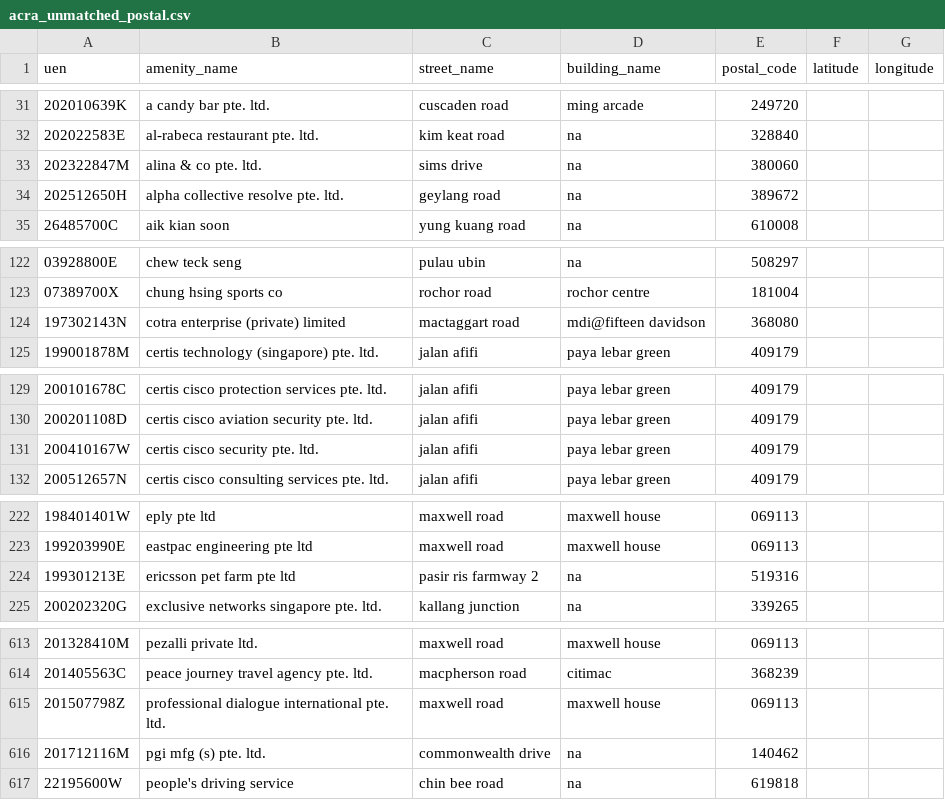
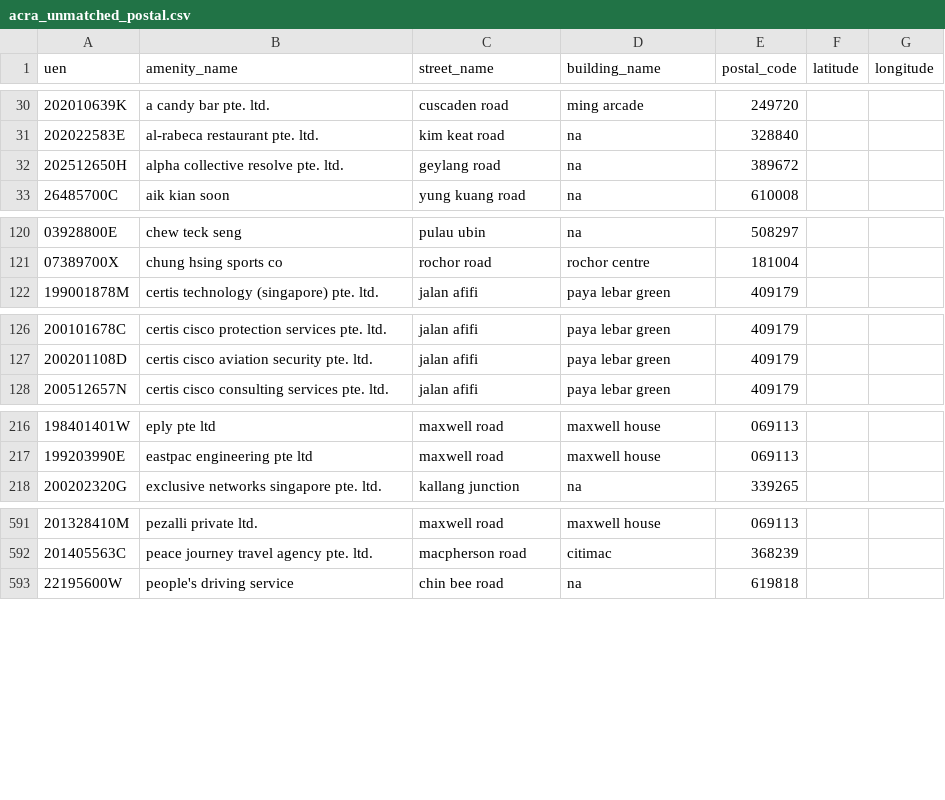
Before and after one commit to JialeSo/FYP_BAWaterBender, a CSV file: backend/etl/acra/data/acra_unmatched_postal.csv, drawn as a sheet; only a part is shown, gaps mark what is left out; removed rows and columns are numbered as before the commit, all else as after; the diff covers the shown part only; the diff names each change by its address in the sheet, - before the commit and + after, or states it on an @@ line.

```diff
--- a/backend/etl/acra/data/acra_unmatched_postal.csv
+++ b/backend/etl/acra/data/acra_unmatched_postal.csv
-row 33: 202322847M | alina & co pte. ltd. | sims drive | na | 380060
-row 124: 197302143N | cotra enterprise (private) limited | mactaggart road | mdi@fifteen davidson | 368080
-row 131: 200410167W | certis cisco security pte. ltd. | jalan afifi | paya lebar green | 409179
-row 224: 199301213E | ericsson pet farm pte ltd | pasir ris farmway 2 | na | 519316
-row 615: 201507798Z | professional dialogue international pte. ltd. | maxwell road | maxwell house | 069113
-row 616: 201712116M | pgi mfg (s) pte. ltd. | commonwealth drive | na | 140462
```
Also changed, not shown: 3 added rows and 22 removed rows elsewhere in this file, backend/etl/acra/data/acra_unmatched_unique_postal.csv, 5 other files.
